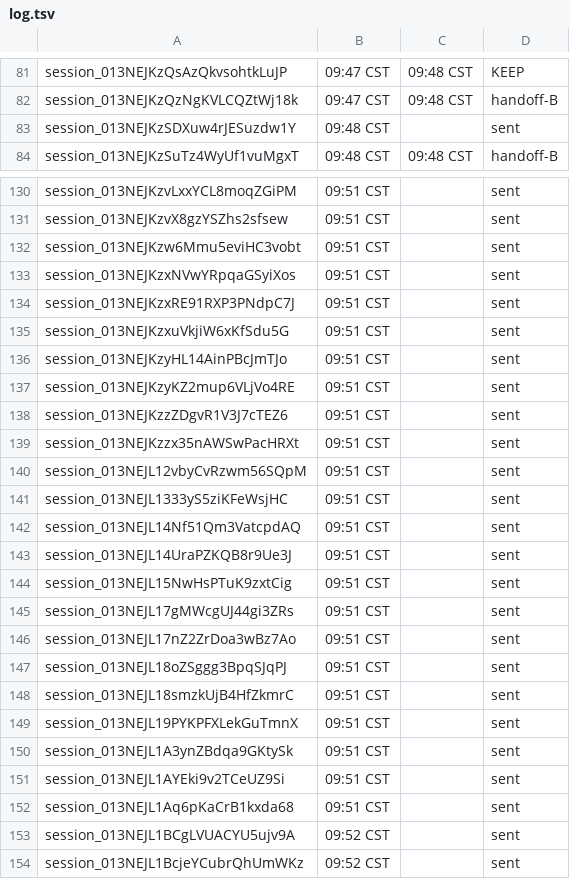
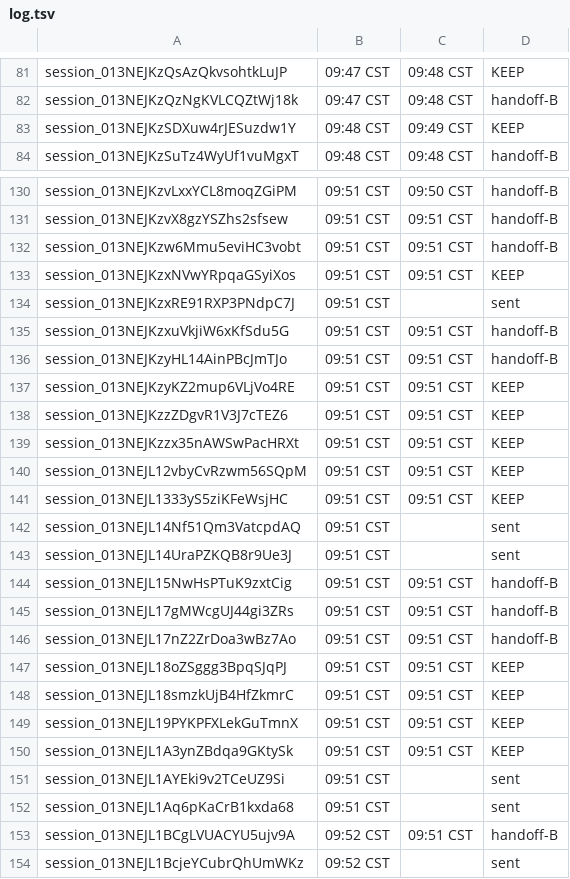
Before and after one commit to shivinate7/claude-settings, a TSV file: log.tsv, drawn as a sheet; only a part is shown, gaps mark what is left out; the diff covers the shown part only; the diff names each change by its address in the sheet, - before the commit and + after, or states it on an @@ line.

```diff
--- a/log.tsv
+++ b/log.tsv
-C83: (empty)
+C83: 09:49 CST
-D83: sent
+D83: KEEP
-C130: (empty)
+C130: 09:50 CST
-D130:D132: sent
+D130:D132: handoff-B
-C131:C133: (empty)
+C131:C133: 09:51 CST
-D133: sent
+D133: KEEP
-C135:C141: (empty)
+C135:C141: 09:51 CST
-D135:D136: sent
+D135:D136: handoff-B
-D137:D141: sent
+D137:D141: KEEP
-C144:C150: (empty)
+C144:C150: 09:51 CST
-D144:D146: sent
+D144:D146: handoff-B
-D147:D150: sent
+D147:D150: KEEP
-C153: (empty)
+C153: 09:51 CST
-D153: sent
+D153: handoff-B
```
Also changed, not shown: 54 edited cells elsewhere in this file, 49 other files.
